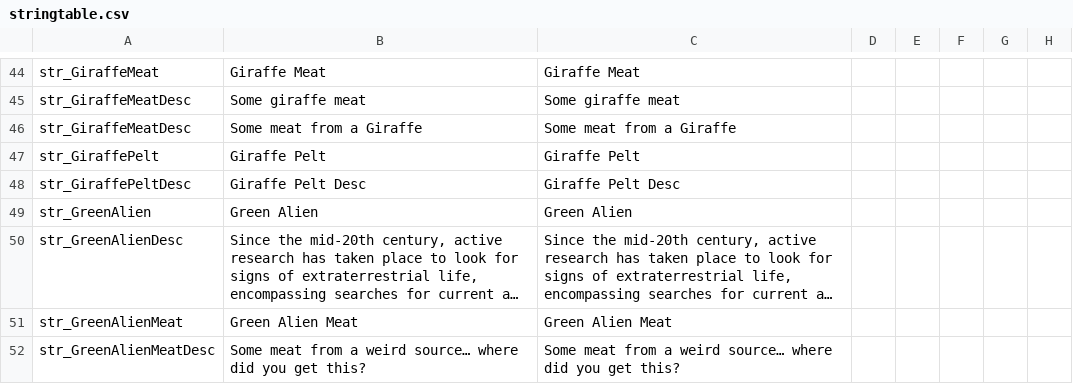
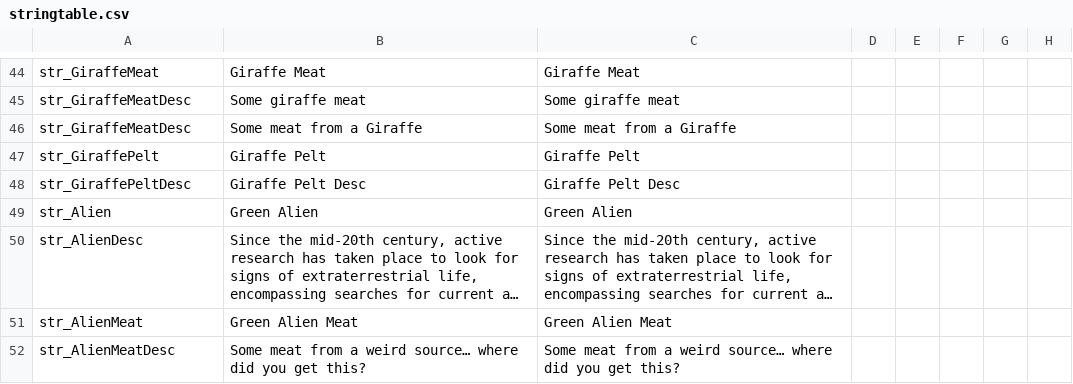
Before and after one commit to PackJC/gebsflorafauna, a CSV file: languagecore/stringtable.csv, drawn as a sheet; only a part is shown, gaps mark what is left out; long unchanged cells end in …; the diff covers the shown part only; the diff names each change by its address in the sheet, - before the commit and + after, or states it on an @@ line.

```diff
--- a/languagecore/stringtable.csv
+++ b/languagecore/stringtable.csv
-A49: str_GreenAlien
+A49: str_Alien
-A50: str_GreenAlienDesc
+A50: str_AlienDesc
-A51: str_GreenAlienMeat
+A51: str_AlienMeat
-A52: str_GreenAlienMeatDesc
+A52: str_AlienMeatDesc
```
Also changed, not shown: 3 added rows, 1 removed row and 15 edited cells elsewhere in this file, 6 other files.
